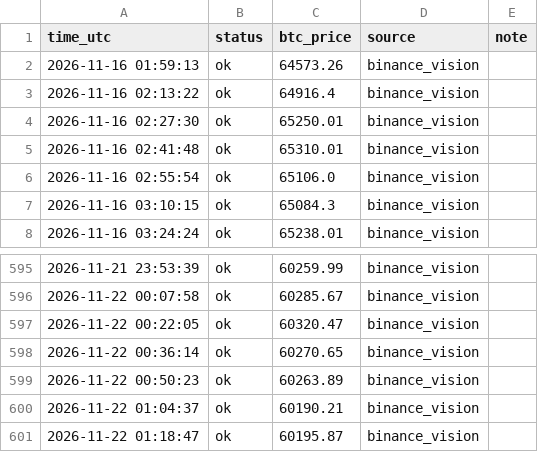
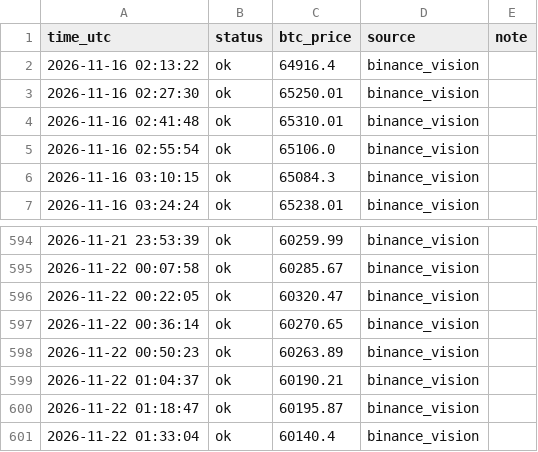
Before and after one commit to mtarvecha660-lgtm/btc-paper-live, a CSV file: live/ticks.csv, drawn as a sheet; only a part is shown, gaps mark what is left out.

```diff
--- a/live/ticks.csv
+++ b/live/ticks.csv
@@ -1,3 +1,2 @@
 time_utc,status,btc_price,source,note
-2026-11-16 01:59:13,ok,64573.26,binance_vision,
 2026-11-16 02:13:22,ok,64916.4,binance_vision,
@@ -601 +600,2 @@ time_utc,status,btc_price,source,note
 2026-11-22 01:18:47,ok,60195.87,binance_vision,
+2026-11-22 01:33:04,ok,60140.4,binance_vision,
```
Also changed, not shown: 9 other files.
